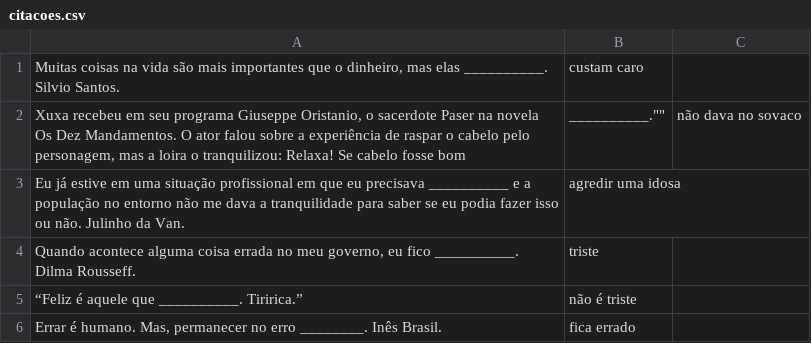
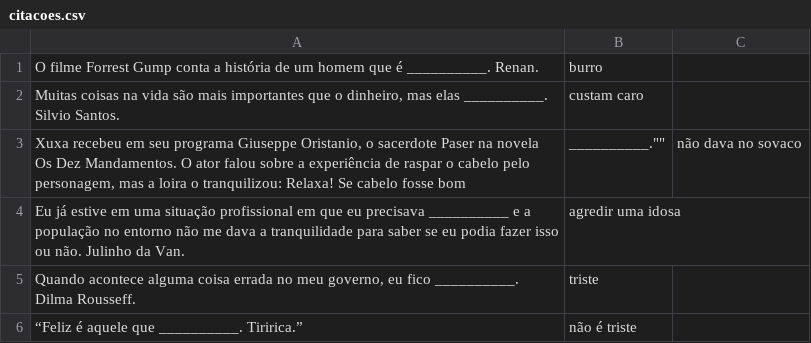
Before and after one commit to marcotmarcot/citacoes, a CSV file: citacoes.csv, drawn as a sheet; only a part is shown; the shorter side is filled out with more unchanged rows; the diff names each change by its address in the sheet, - before the commit and + after, or states it on an @@ line.

Commit message:
Update citacoes.csv

```diff
--- a/citacoes.csv
+++ b/citacoes.csv
+row 1: O filme Forrest Gump conta a história de um homem que é __________. Renan. | burro
```
